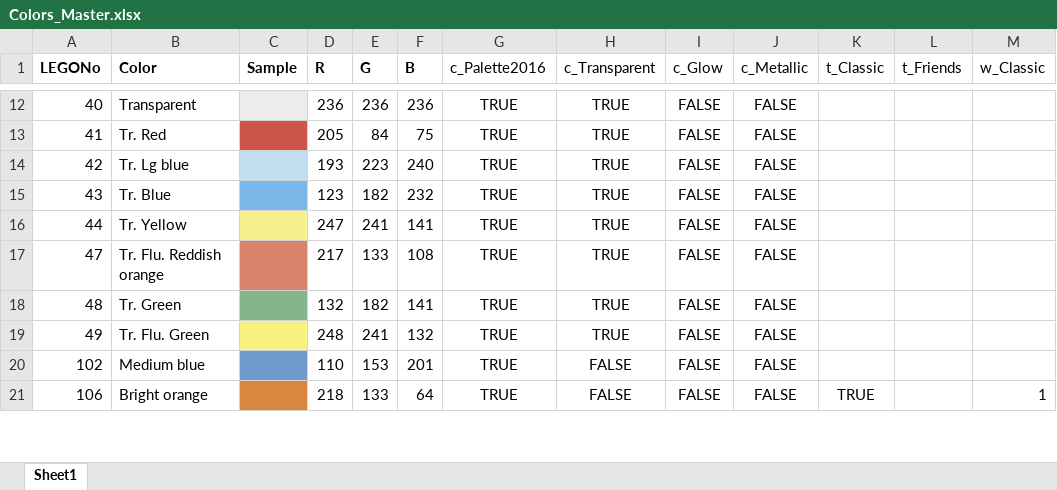
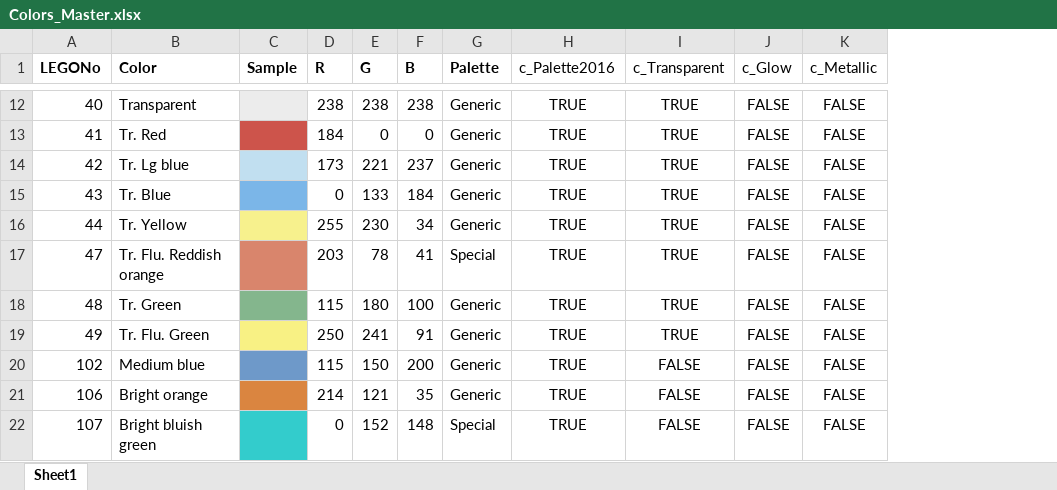
Before and after one commit to ryantimpe/brickr, an Excel workbook: Colors/Colors_Master.xlsx, sheet Sheet1, drawn as a sheet; only a part is shown, gaps mark what is left out; values as stored, in another font and other column widths than the file's, no borders; removed rows and columns are numbered as before the commit, all else as after; the diff covers the shown part only; the diff names each change by its address in the sheet, - before the commit and + after, or states it on an @@ line.

```diff
--- a/Colors/Colors_Master.xlsx (sheet Sheet1)
+++ b/Colors/Colors_Master.xlsx (sheet Sheet1)
+column G (Palette), rows 12-21: Generic | Generic | Generic | Generic | Generic | Special | Generic | Generic | Generic | Generic
-column K (t_Classic), row 21: TRUE
-column L (t_Friends), empty
-column M (w_Classic), row 21: 1
-D12 (R): 236
+D12 (R): 238
-E12 (G): 236
+E12 (G): 238
-F12 (B): 236
+F12 (B): 238
-D13 (R): 205
+D13 (R): 184
-E13 (G): 84
+E13 (G): 0
-F13 (B): 75
+F13 (B): 0
-D14 (R): 193
+D14 (R): 173
-E14 (G): 223
+E14 (G): 221
-F14 (B): 240
+F14 (B): 237
-D15 (R): 123
+D15 (R): 0
-E15 (G): 182
+E15 (G): 133
-F15 (B): 232
+F15 (B): 184
-D16 (R): 247
+D16 (R): 255
-E16 (G): 241
+E16 (G): 230
-F16 (B): 141
+F16 (B): 34
-D17 (R): 217
+D17 (R): 203
-E17 (G): 133
+E17 (G): 78
-F17 (B): 108
+F17 (B): 41
-D18 (R): 132
+D18 (R): 115
-E18 (G): 182
+E18 (G): 180
-F18 (B): 141
+F18 (B): 100
-D19 (R): 248
+D19 (R): 250
-F19 (B): 132
+F19 (B): 91
-D20 (R): 110
+D20 (R): 115
-E20 (G): 153
+E20 (G): 150
-F20 (B): 201
+F20 (B): 200
-D21 (R): 218
+D21 (R): 214
-E21 (G): 133
+E21 (G): 121
-F21 (B): 64
+F21 (B): 35
+row 22: 107 | Bright bluish green |  | 0 | 152 | 148 | Special | TRUE | FALSE | FALSE | FALSE
```
Also changed, not shown: 2 added rows, 73 removed rows, 120 edited cells and cell formats elsewhere in this sheet, 3 other files.
